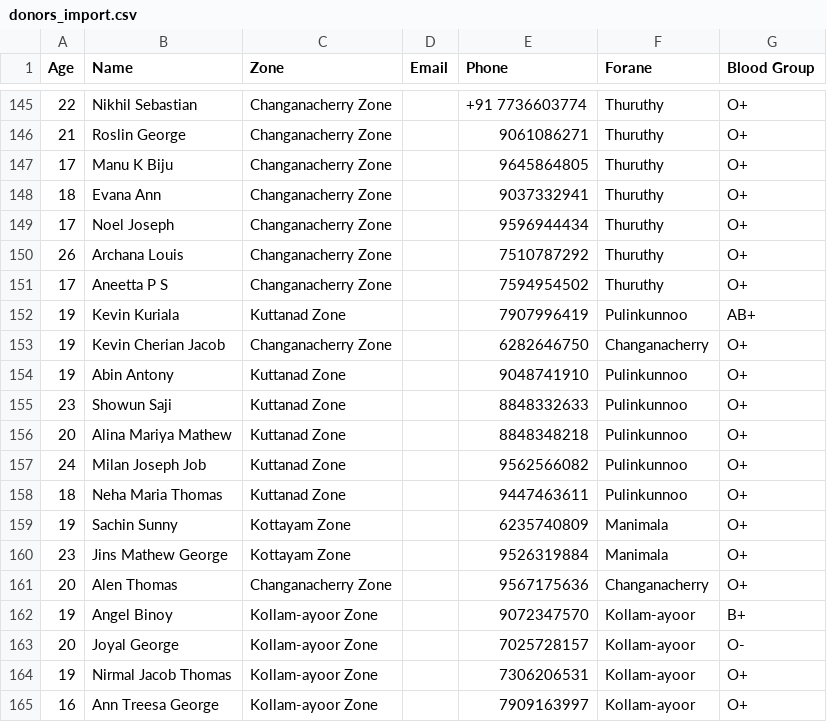
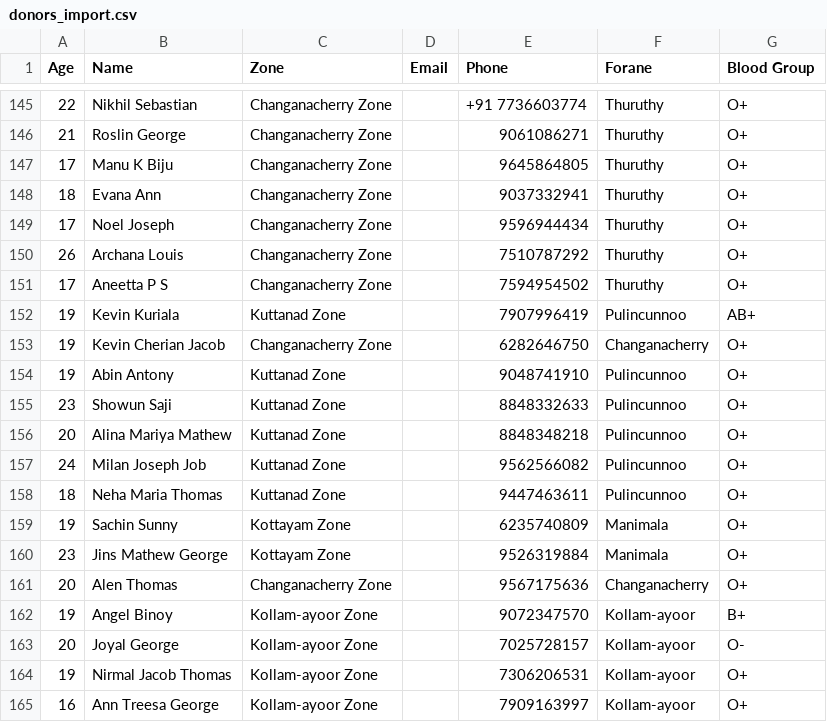
Before and after one commit to yuvadeeptismymchryathiroopatha/BloodDonors, a CSV file: donors_import.csv, drawn as a sheet; only a part is shown, gaps mark what is left out; the diff covers the shown part only.

Commit message:
update all occurrences of Pulinkunnoo to Pulincunnoo across UI dropdowns, zone mappings, import files, and database records

```diff
--- a/donors_import.csv
+++ b/donors_import.csv
@@ -151,9 +151,9 @@
 "17","Aneetta P S","Changanacherry Zone","","7594954502","Thuruthy","O+"
-"19","Kevin Kuriala","Kuttanad Zone","","7907996419","Pulinkunnoo","AB+"
+"19","Kevin Kuriala","Kuttanad Zone","","7907996419","Pulincunnoo","AB+"
 "19","Kevin Cherian Jacob","Changanacherry Zone","","6282646750","Changanacherry","O+"
-"19","Abin Antony","Kuttanad Zone","","9048741910","Pulinkunnoo","O+"
-"23","Showun Saji","Kuttanad Zone","","8848332633","Pulinkunnoo","O+"
-"20","Alina Mariya Mathew","Kuttanad Zone","","8848348218","Pulinkunnoo","O+"
-"24","Milan Joseph Job","Kuttanad Zone","","9562566082","Pulinkunnoo","O+"
-"18","Neha Maria Thomas","Kuttanad Zone","","9447463611","Pulinkunnoo","O+"
+"19","Abin Antony","Kuttanad Zone","","9048741910","Pulincunnoo","O+"
+"23","Showun Saji","Kuttanad Zone","","8848332633","Pulincunnoo","O+"
+"20","Alina Mariya Mathew","Kuttanad Zone","","8848348218","Pulincunnoo","O+"
+"24","Milan Joseph Job","Kuttanad Zone","","9562566082","Pulincunnoo","O+"
+"18","Neha Maria Thomas","Kuttanad Zone","","9447463611","Pulincunnoo","O+"
 "19","Sachin Sunny","Kottayam Zone","","6235740809","Manimala","O+"
```
Also changed, not shown: 17 edited cells elsewhere in this file, 4 other files.
